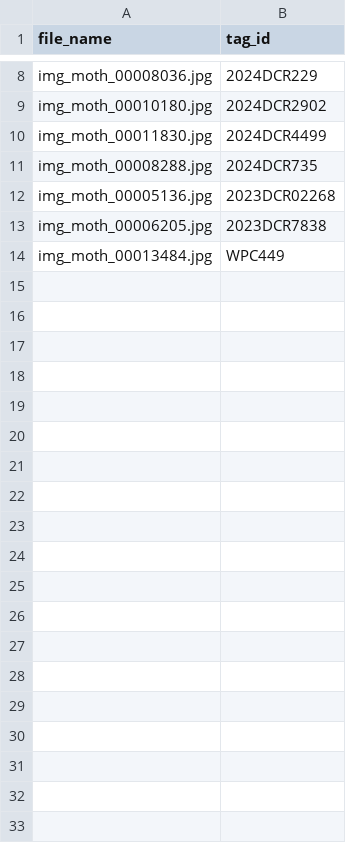
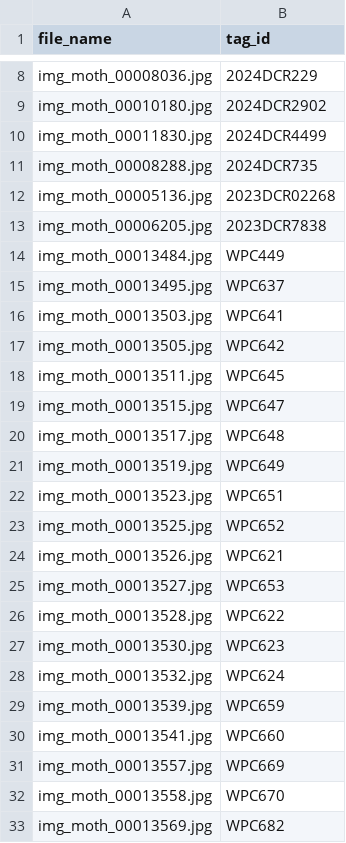
Before and after one commit to vsbpan/moth_vision, a CSV file: mothr/assets/real_tag_id.csv, drawn as a sheet; only a part is shown, gaps mark what is left out; the diff covers the shown part only.

```diff
--- a/mothr/assets/real_tag_id.csv
+++ b/mothr/assets/real_tag_id.csv
@@ -14 +14,20 @@ img_moth_00006205.jpg,2023DCR7838
 img_moth_00013484.jpg,WPC449
+img_moth_00013495.jpg,WPC637
+img_moth_00013503.jpg,WPC641
+img_moth_00013505.jpg,WPC642
+img_moth_00013511.jpg,WPC645
+img_moth_00013515.jpg,WPC647
+img_moth_00013517.jpg,WPC648
+img_moth_00013519.jpg,WPC649
+img_moth_00013523.jpg,WPC651
+img_moth_00013525.jpg,WPC652
+img_moth_00013526.jpg,WPC621
+img_moth_00013527.jpg,WPC653
+img_moth_00013528.jpg,WPC622
+img_moth_00013530.jpg,WPC623
+img_moth_00013532.jpg,WPC624
+img_moth_00013539.jpg,WPC659
+img_moth_00013541.jpg,WPC660
+img_moth_00013557.jpg,WPC669
+img_moth_00013558.jpg,WPC670
+img_moth_00013569.jpg,WPC682
```
Also changed, not shown: 11 added rows elsewhere in this file, mothr/assets/image_database.csv, 8 other files.
